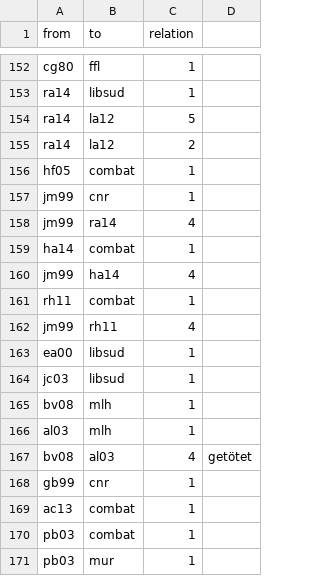
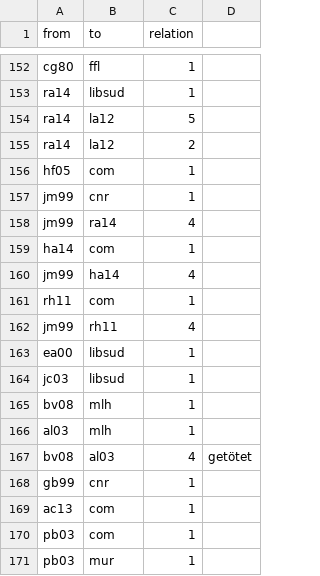
Before and after one commit to sajedaTaya/Wiederstand, a CSV file: edgelist.csv, drawn as a sheet; only a part is shown, gaps mark what is left out.

Commit message:
Update edgelist.csv

```diff
--- a/edgelist.csv
+++ b/edgelist.csv
@@ -155,8 +155,8 @@ ra14,la12,5,
 ra14,la12,2,
-hf05,combat,1,
+hf05,com,1,
 jm99,cnr,1,
 jm99,ra14,4,
-ha14,combat,1,
+ha14,com,1,
 jm99,ha14,4,
-rh11,combat,1,
+rh11,com,1,
 jm99,rh11,4,
@@ -168,4 +168,4 @@ bv08,al03,4,getötet
 gb99,cnr,1,
-ac13,combat,1,
-pb03,combat,1,
+ac13,com,1,
+pb03,com,1,
 pb03,mur,1,
```
